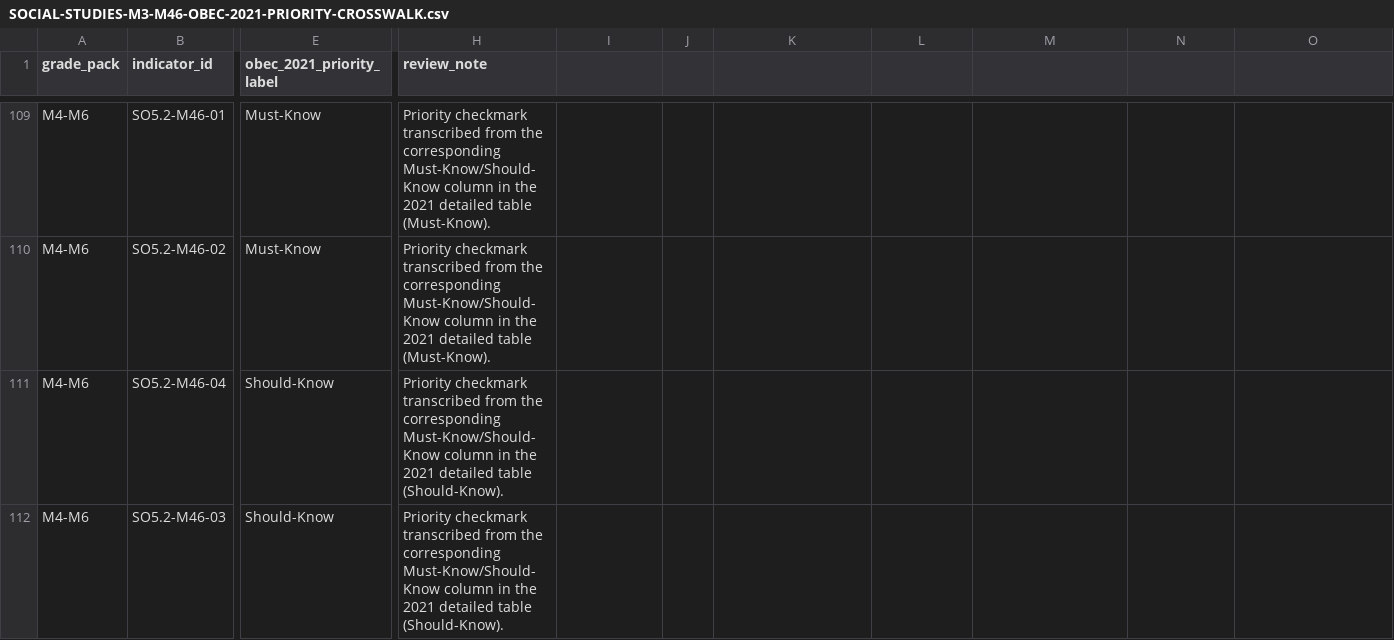
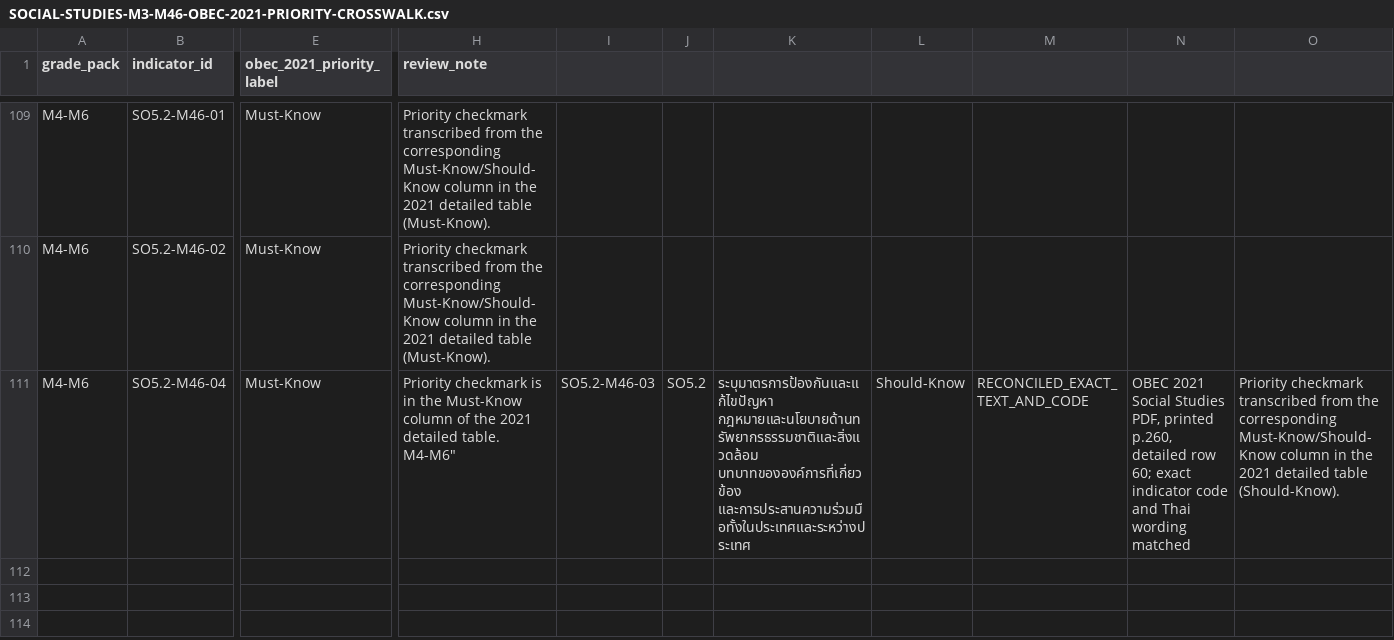
Before and after one commit to kim280-trustee/ep-core, a CSV file: docs/learning/social-studies/SOCIAL-STUDIES-M3-M46-OBEC-2021-PRIORITY-CROSSWALK.csv, drawn as a sheet; only a part is shown, gaps mark what is left out; rows hold the shown columns only; ↵ is a line break in a cell; the diff names each change by its address in the sheet, - before the commit and + after, or states it on an @@ line.

Commit message:
fix(social-studies): correct M4-M6 geography priority row 61

```diff
--- a/docs/learning/social-studies/SOCIAL-STUDIES-M3-M46-OBEC-2021-PRIORITY-CROSSWALK.csv
+++ b/docs/learning/social-studies/SOCIAL-STUDIES-M3-M46-OBEC-2021-PRIORITY-CROSSWALK.csv
-E111 (obec_2021_priority_label): Should-Know
+E111 (obec_2021_priority_label): Must-Know
-H111 (review_note): Priority checkmark transcribed from the corresponding Must-Know/Should-Know column in the 2021 detailed table (Should-Know).
+H111 (review_note): Priority checkmark is in the Must-Know column of the 2021 detailed table. ↵ M4-M6"
-I111: (empty)
+I111: SO5.2-M46-03
-J111: (empty)
+J111: SO5.2
-K111: (empty)
+K111: ระบุมาตรการป้องกันและแก้ไขปัญหา กฎหมายและนโยบายด้านทรัพยากรธรรมชาติและสิ่งแวดล้อม บทบาทขององค์การที่เกี่ยวข้อง และการประสานความร่วมมือทั้งในประเทศและระหว่างประเทศ
-L111: (empty)
+L111: Should-Know
-M111: (empty)
+M111: RECONCILED_EXACT_TEXT_AND_CODE
-N111: (empty)
+N111: OBEC 2021 Social Studies PDF, printed p.260, detailed row 60; exact indicator code and Thai wording matched
-O111: (empty)
+O111: Priority checkmark transcribed from the corresponding Must-Know/Should-Know column in the 2021 detailed table (Should-Know).
-row 112: M4-M6 | SO5.2-M46-03 | Should-Know | Priority checkmark transcribed from the corresponding Must-Know/Should-Know column in the 2021 detailed table (Should-Know).
```
